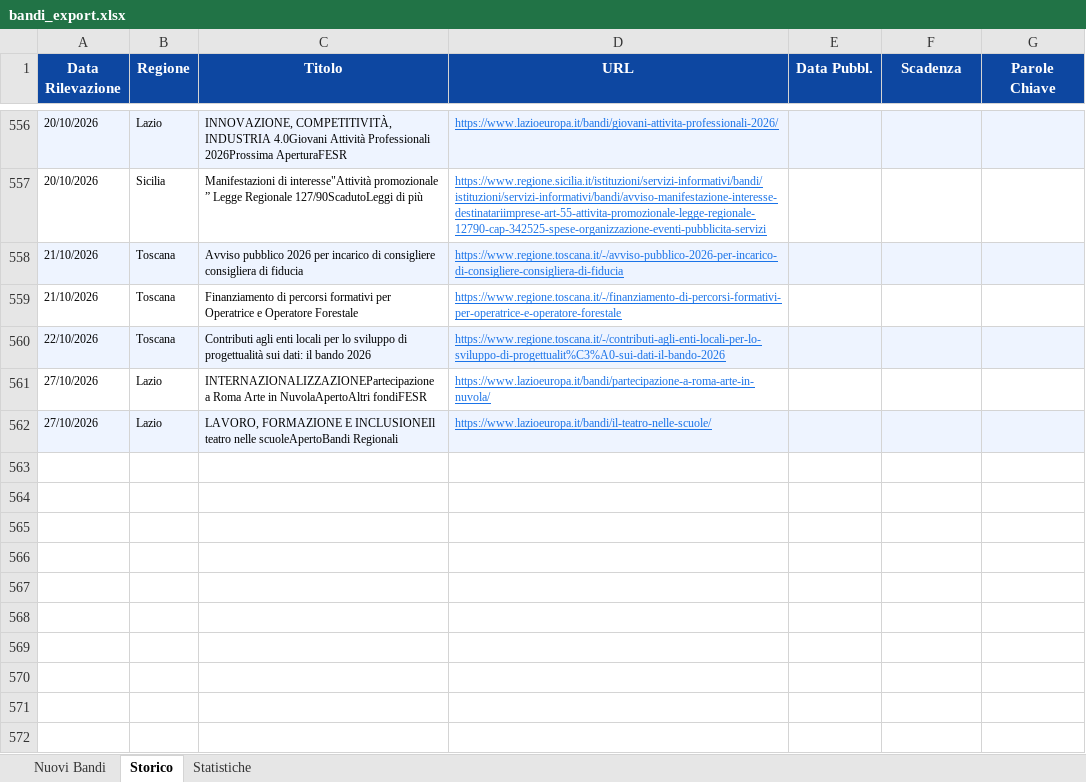
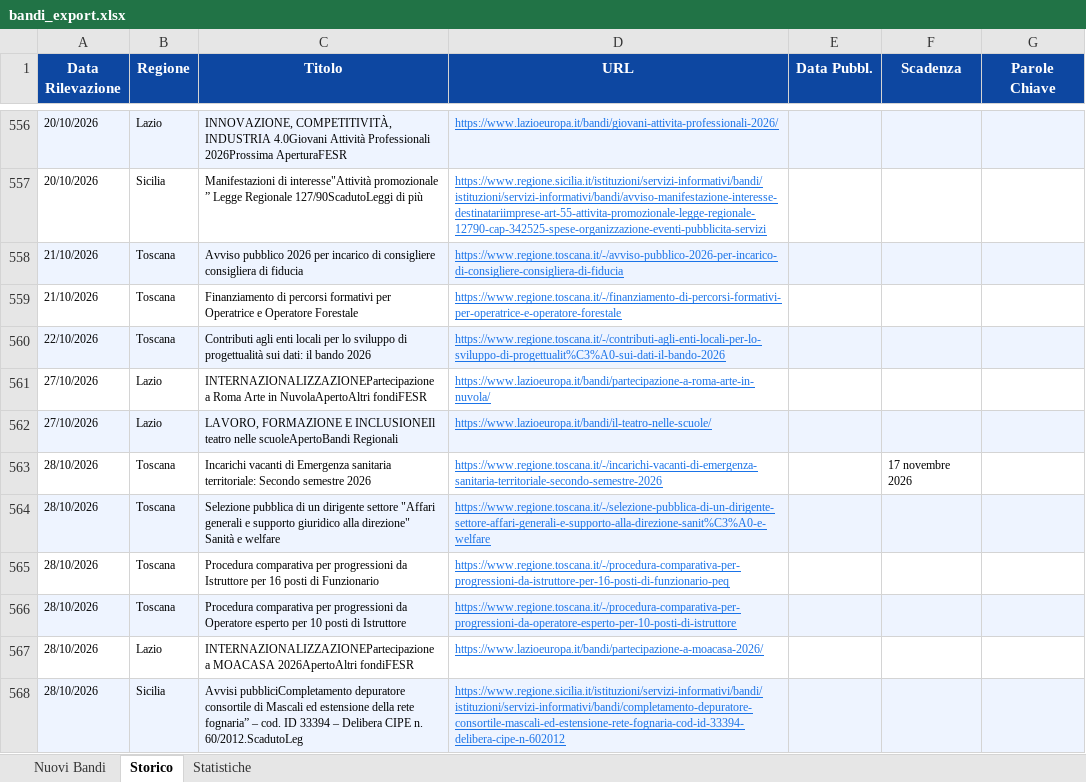
Before and after one commit to cdalvise/bandi-monitor, an Excel workbook: data/bandi_export.xlsx, sheet Storico, drawn as a sheet; only a part is shown, gaps mark what is left out; values as stored, in another font and other column widths than the file's, no borders; the diff names each change by its address in the sheet, - before the commit and + after, or states it on an @@ line.

```diff
--- a/data/bandi_export.xlsx (sheet Storico)
+++ b/data/bandi_export.xlsx (sheet Storico)
+row 563: 28/10/2026 | Toscana | Incarichi vacanti di Emergenza sanitaria territoriale: Secondo semestre 2026 | https://www.regione.toscana.it/-/incarichi-vacanti-di-emergenza-sanitaria-territoriale-secondo-semestre-2026 |  | 17 novembre 2026
+row 564: 28/10/2026 | Toscana | Selezione pubblica di un dirigente settore "Affari generali e supporto giuridico alla direzione" Sanità e welfare | https://www.regione.toscana.it/-/selezione-pubblica-di-un-dirigente-settore-affari-generali-e-supporto-alla-direzione-sanit%C3%A0-e-welfare
+row 565: 28/10/2026 | Toscana | Procedura comparativa per progressioni da Istruttore per 16 posti di Funzionario | https://www.regione.toscana.it/-/procedura-comparativa-per-progressioni-da-istruttore-per-16-posti-di-funzionario-peq
+row 566: 28/10/2026 | Toscana | Procedura comparativa per progressioni da Operatore esperto per 10 posti di Istruttore | https://www.regione.toscana.it/-/procedura-comparativa-per-progressioni-da-operatore-esperto-per-10-posti-di-istruttore
+row 567: 28/10/2026 | Lazio | INTERNAZIONALIZZAZIONEPartecipazione a MOACASA 2026ApertoAltri fondiFESR | https://www.lazioeuropa.it/bandi/partecipazione-a-moacasa-2026/
+row 568: 28/10/2026 | Sicilia | Avvisi pubbliciCompletamento depuratore consortile di Mascali ed estensione della rete fognaria” – cod. ID 33394 – Delibera CIPE n. 60/2012.ScadutoLeg | https://www.regione.sicilia.it/istituzioni/servizi-informativi/bandi/istituzioni/servizi-informativi/bandi/completamento-depuratore-consortile-mascali-ed-estensione-rete-fognaria-cod-id-33394-delibera-cipe-n-602012
```
Also changed, not shown: sheet Nuovi Bandi, sheet Statistiche, 1 other file.
